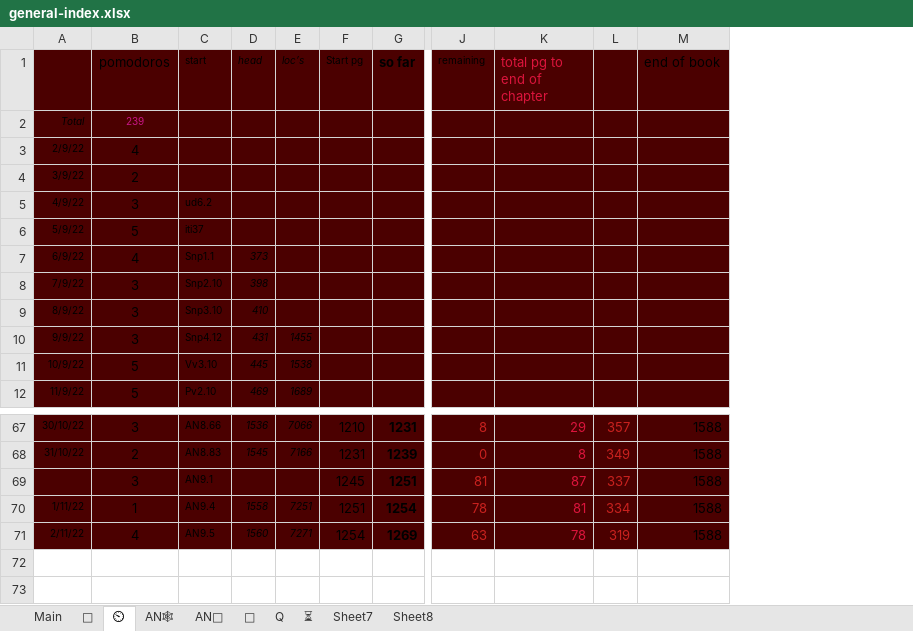
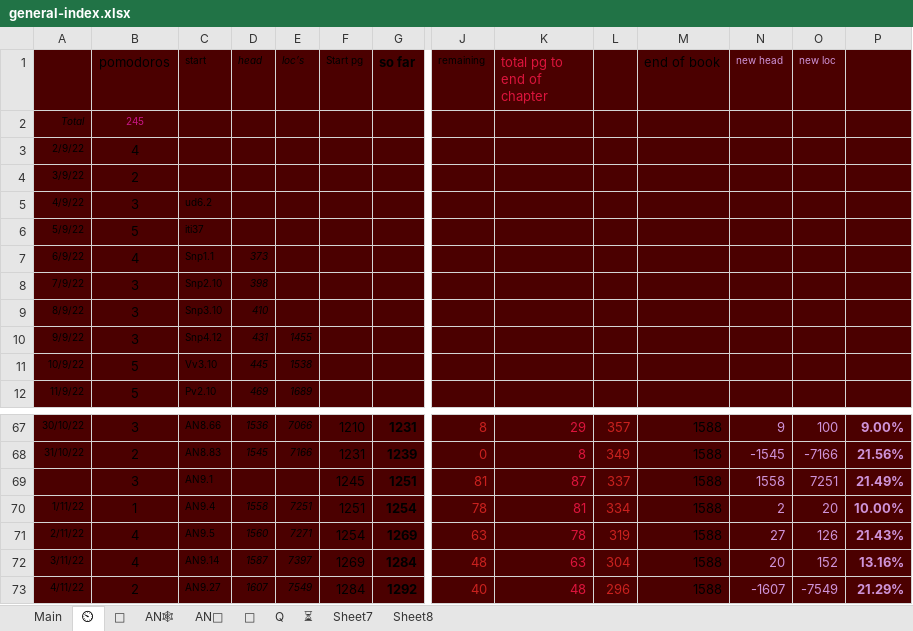
Before and after one commit to thesunshade/sutta-index, an Excel workbook: src/data/general-index.xlsx, sheet ⏲, drawn as a sheet; only a part is shown, gaps mark what is left out; values as stored, in another font and other column widths than the file's, no borders; rows hold the shown columns only; the diff names each change by its address in the sheet, - before the commit and + after, or states it on an @@ line.

```diff
--- a/src/data/general-index.xlsx (sheet ⏲)
+++ b/src/data/general-index.xlsx (sheet ⏲)
@@ sheet tab order changed: Main | ⏲ | 🤔 | AN🕸 | AN📘 | 🔑 | Q | ⏳ | Sheet7 | Sheet8 @@
+column N (new head), rows 67-71: 9 | -1545 | 1558 | 2 | 27
+column O (new loc), rows 67-71: 100 | -7166 | 7251 | 20 | 126
+column P, rows 67-71: 9.00% | 21.56% | 21.49% | 10.00% | 21.43%
-B2 (pomodoros): 239
+B2 (pomodoros): 245
+row 72: 3/11/22 | 4 | AN9.14 | 1587 | 7397 | 1269 | 1284 | 48 | 63 | 304 | 1588 | 20 | 152 | 13.16%
+row 73: 4/11/22 | 2 | AN9.27 | 1607 | 7549 | 1284 | 1292 | 40 | 48 | 296 | 1588 | -1607 | -7549 | 21.29%
```
Also changed, not shown: sheet Main, sheet 🤔, 7 other files.
